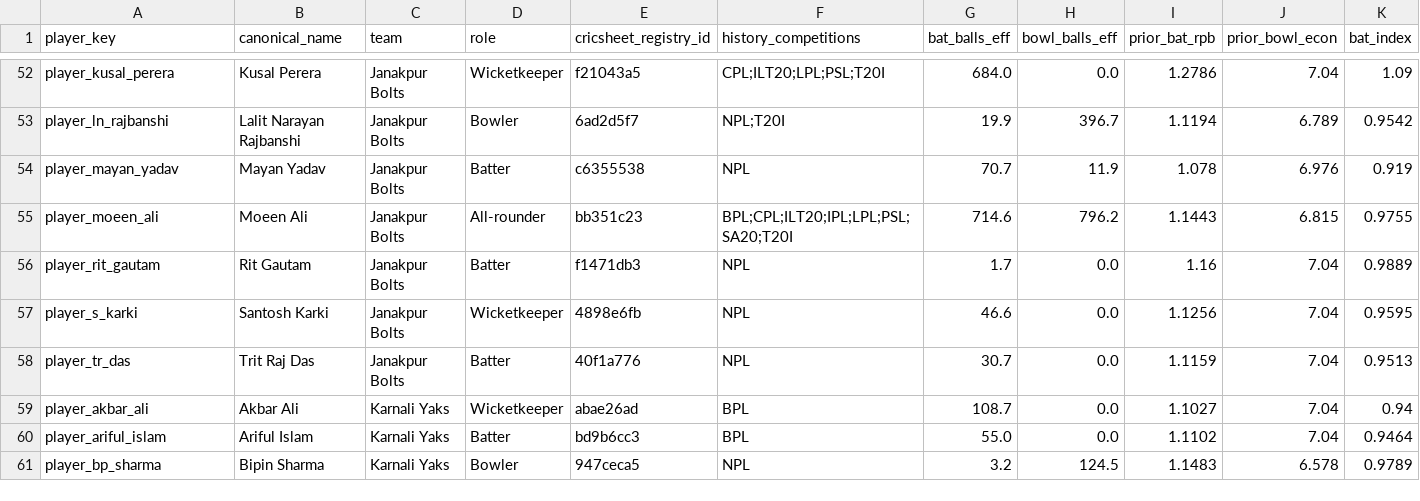
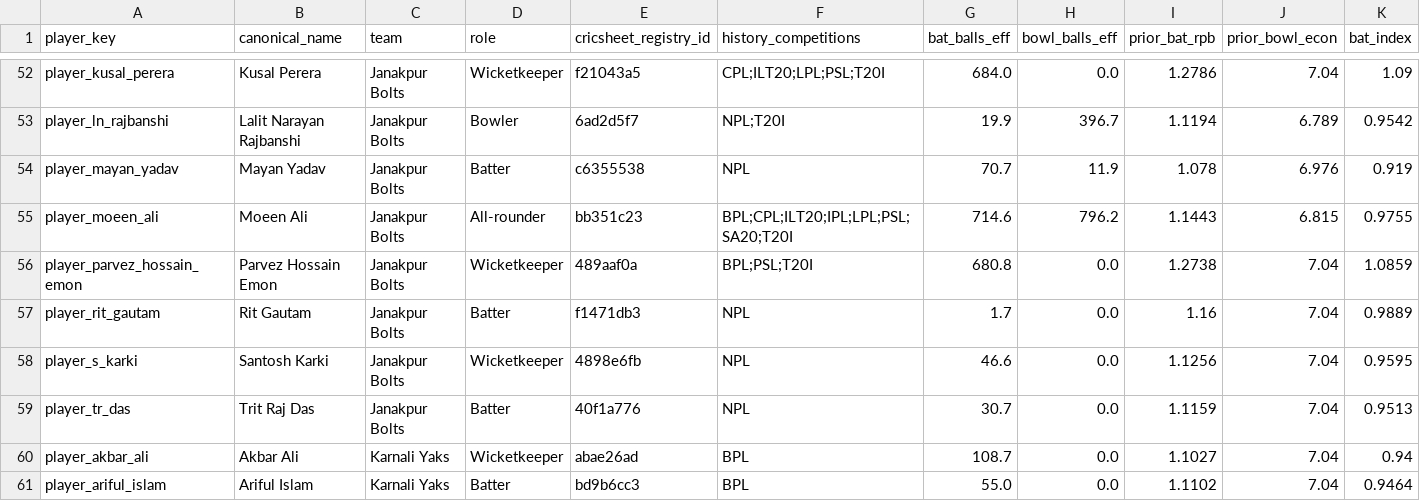
Before and after one commit to Dikshant-Neupane/CricNepal, a CSV file: data/predictions/player_priors.csv, drawn as a sheet; only a part is shown, gaps mark what is left out; the shorter side is filled out with more unchanged rows; rows hold the shown columns only; the diff names each change by its address in the sheet, - before the commit and + after, or states it on an @@ line.

```diff
--- a/data/predictions/player_priors.csv
+++ b/data/predictions/player_priors.csv
+row 56: player_parvez_hossain_emon | Parvez Hossain Emon | Janakpur Bolts | Wicketkeeper | 489aaf0a | BPL;PSL;T20I | 680.8 | 0.0 | 1.2738 | 7.04 | 1.0859
```
Also changed, not shown: data/capture/availability_log.csv, data/player_profiles/profile_enrichment_2026-10-24.csv, 7 other files.
